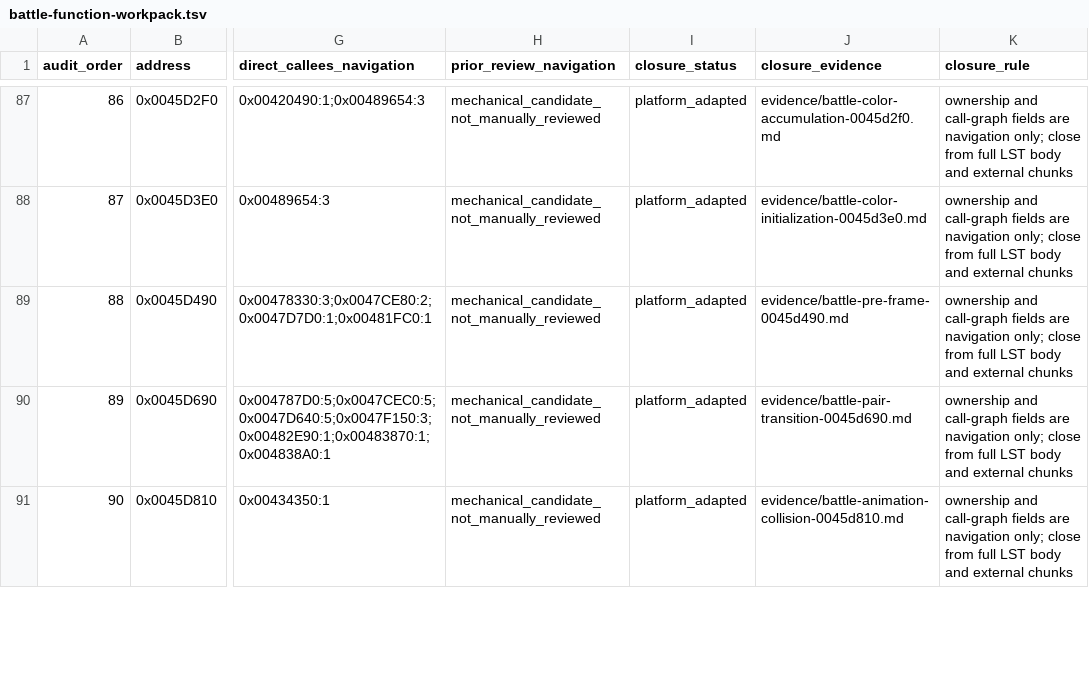
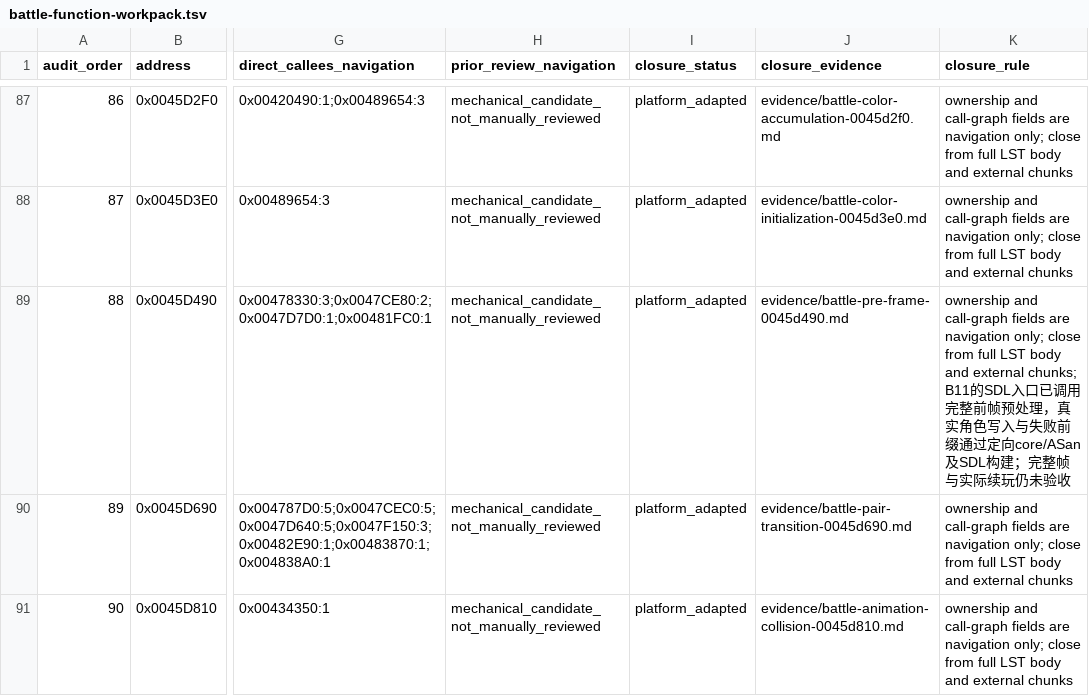
Before and after one commit to Ouroboros/OpenSWD3, a TSV file: analysis/04-reverse-engineering/inventory/battle-function-workpack.tsv, drawn as a sheet; only a part is shown, gaps mark what is left out; the diff names each change by its address in the sheet, - before the commit and + after, or states it on an @@ line.

```diff
--- a/analysis/04-reverse-engineering/inventory/battle-function-workpack.tsv
+++ b/analysis/04-reverse-engineering/inventory/battle-function-workpack.tsv
-K89 (closure_rule): …and external chunks
+K89 (closure_rule): …and external chunks; B11的SDL入口已调用完整前帧预处理，真实角色写入与失败前缀通过定向core/ASan及SDL构建；完整帧与实际续玩仍未验收
```
Also changed, not shown: 7 other files.
